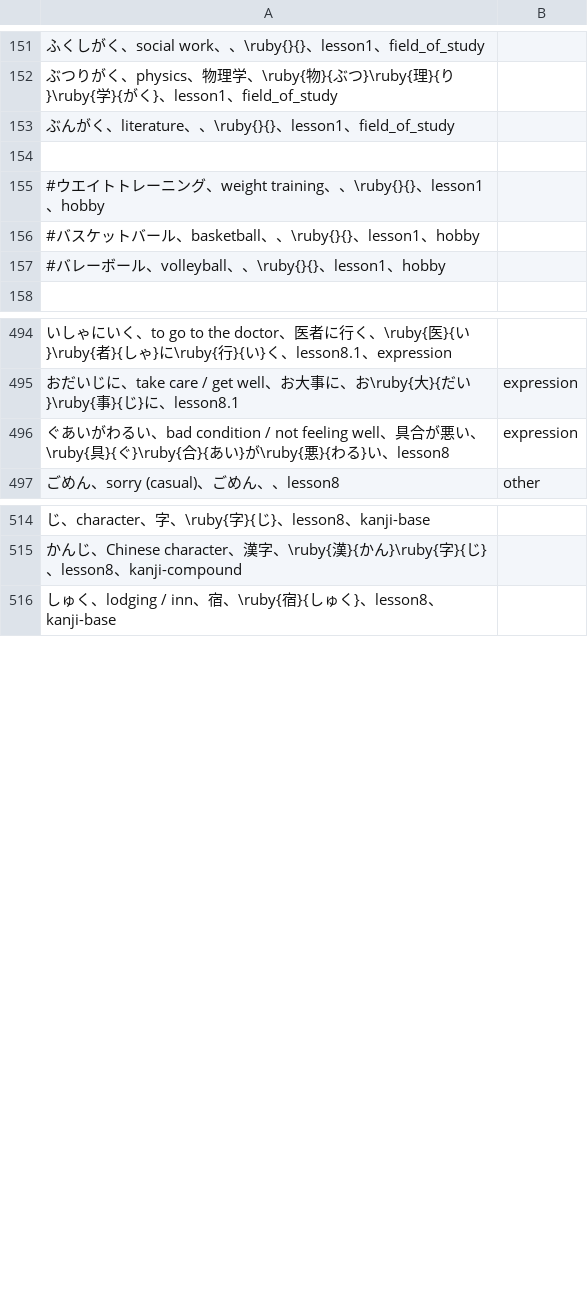
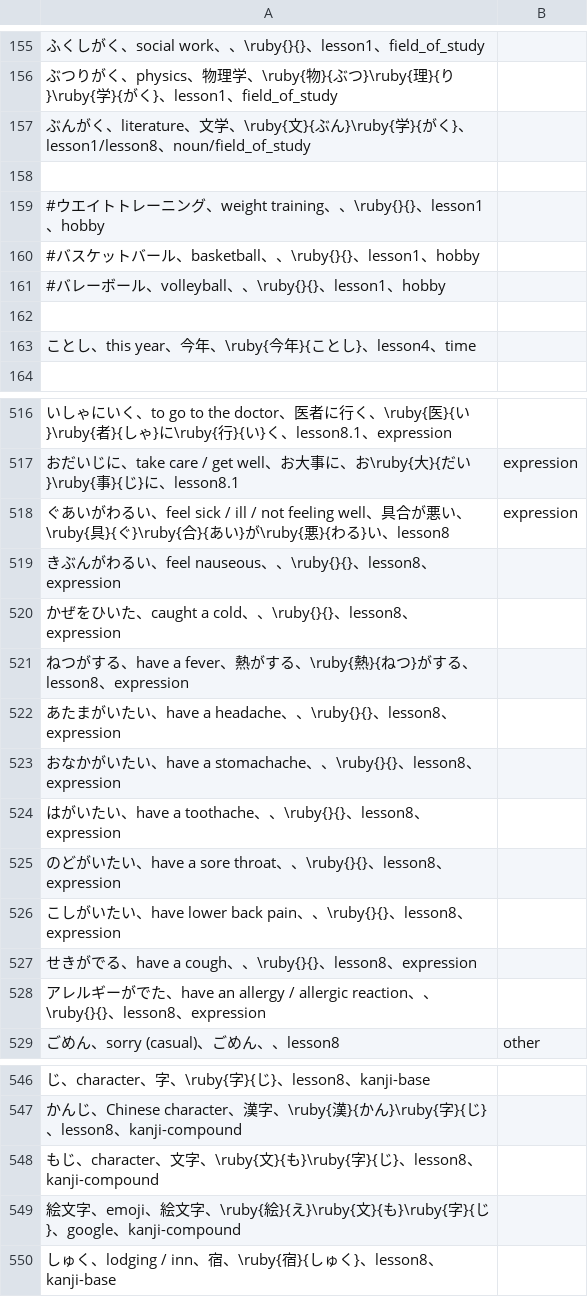
Before and after one commit to mzandrew/gengogaku, a CSV file: latex/日本語.csv, drawn as a sheet; only a part is shown, gaps mark what is left out; the diff covers the shown part only.

```diff
--- a/latex/日本語.csv
+++ b/latex/日本語.csv
@@ -152,3 +156,3 @@
 ぶつりがく、physics、物理学、\ruby{物}{ぶつ}\ruby{理}{り}\ruby{学}{がく}、lesson1、field_of_study
-ぶんがく、literature、、\ruby{}{}、lesson1、field_of_study
+ぶんがく、literature、文学、\ruby{文}{ぶん}\ruby{学}{がく}、lesson1/lesson8、noun/field_of_study
 
@@ -157,2 +161,4 @@
 #バレーボール、volleyball、、\ruby{}{}、lesson1、hobby
+
+ことし、this year、今年、\ruby{今年}{ことし}、lesson4、time
 
@@ -495,3 +517,13 @@
 おだいじに、take care / get well、お大事に、お\ruby{大}{だい}\ruby{事}{じ}に、lesson8.1, expression
-ぐあいがわるい、bad condition / not feeling well、具合が悪い、\ruby{具}{ぐ}\ruby{合}{あい}が\ruby{悪}{わる}い、lesson8, expression
+ぐあいがわるい、feel sick / ill / not feeling well、具合が悪い、\ruby{具}{ぐ}\ruby{合}{あい}が\ruby{悪}{わる}い、lesson8, expression
+きぶんがわるい、feel nauseous、、\ruby{}{}、lesson8、expression
+かぜをひいた、caught a cold、、\ruby{}{}、lesson8、expression
+ねつがする、have a fever、熱がする、\ruby{熱}{ねつ}がする、lesson8、expression
+あたまがいたい、have a headache、、\ruby{}{}、lesson8、expression
+おなかがいたい、have a stomachache、、\ruby{}{}、lesson8、expression
+はがいたい、have a toothache、、\ruby{}{}、lesson8、expression
+のどがいたい、have a sore throat、、\ruby{}{}、lesson8、expression
+こしがいたい、have lower back pain、、\ruby{}{}、lesson8、expression
+せきがでる、have a cough、、\ruby{}{}、lesson8、expression
+アレルギーがでた、have an allergy / allergic reaction、、\ruby{}{}、lesson8、expression
 ごめん、sorry (casual)、ごめん、、lesson8, other
@@ -515,2 +547,4 @@
 かんじ、Chinese character、漢字、\ruby{漢}{かん}\ruby{字}{じ}、lesson8、kanji-compound
+もじ、character、文字、\ruby{文}{も}\ruby{字}{じ}、lesson8、kanji-compound
+絵文字、emoji、絵文字、\ruby{絵}{え}\ruby{文}{も}\ruby{字}{じ}、google、kanji-compound
 しゅく、lodging / inn、宿、\ruby{宿}{しゅく}、lesson8、kanji-base
```
Also changed, not shown: 22 added rows, 3 moved rows and 5 edited cells elsewhere in this file, 1 other file.
